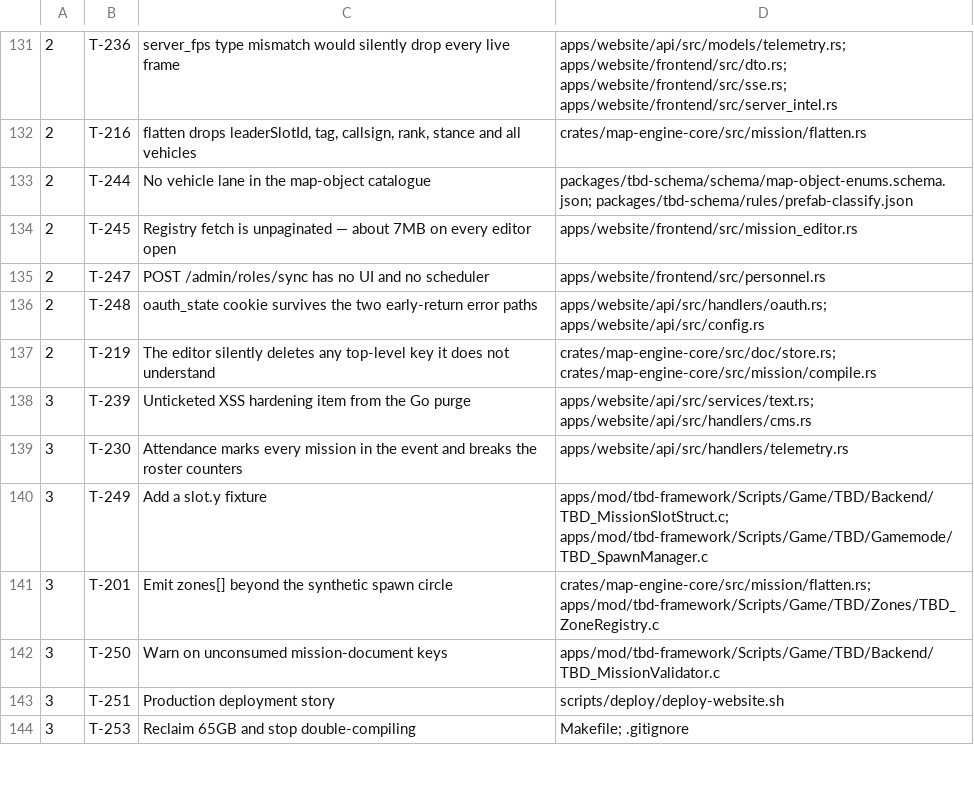
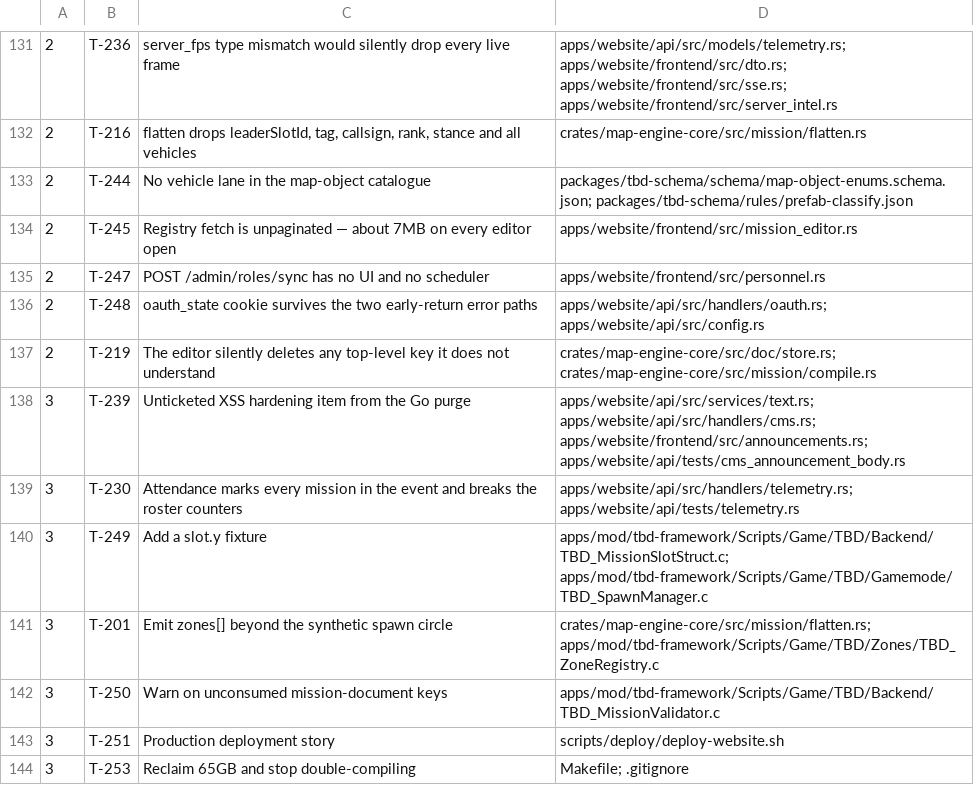
Before and after one commit to darkforce09/TBD-reforger, a TSV file: docs/platform/wave_plan.tsv, drawn as a sheet; only a part is shown, gaps mark what is left out.

Commit message:
wave 7: promote T-219/239/230; widen owns for FE/tests
T-239 needs announcements.rs + cms IT; T-230 needs telemetry IT.

Co-Authored-By: Grok <noreply@x.ai>

```diff
--- a/docs/platform/wave_plan.tsv
+++ b/docs/platform/wave_plan.tsv
@@ -137,4 +137,4 @@
 2	T-219	The editor silently deletes any top-level key it does not understand	crates/map-engine-core/src/doc/store.rs; crates/map-engine-core/src/mission/compile.rs
-3	T-239	Unticketed XSS hardening item from the Go purge	apps/website/api/src/services/text.rs; apps/website/api/src/handlers/cms.rs
-3	T-230	Attendance marks every mission in the event and breaks the roster counters	apps/website/api/src/handlers/telemetry.rs
+3	T-239	Unticketed XSS hardening item from the Go purge	apps/website/api/src/services/text.rs; apps/website/api/src/handlers/cms.rs; apps/website/frontend/src/announcements.rs; apps/website/api/tests/cms_announcement_body.rs
+3	T-230	Attendance marks every mission in the event and breaks the roster counters	apps/website/api/src/handlers/telemetry.rs; apps/website/api/tests/telemetry.rs
 3	T-249	Add a slot.y fixture	apps/mod/tbd-framework/Scripts/Game/TBD/Backend/TBD_MissionSlotStruct.c; apps/mod/tbd-framework/Scripts/Game/TBD/Gamemode/TBD_SpawnManager.c
```
Also changed, not shown: 5 other files.
